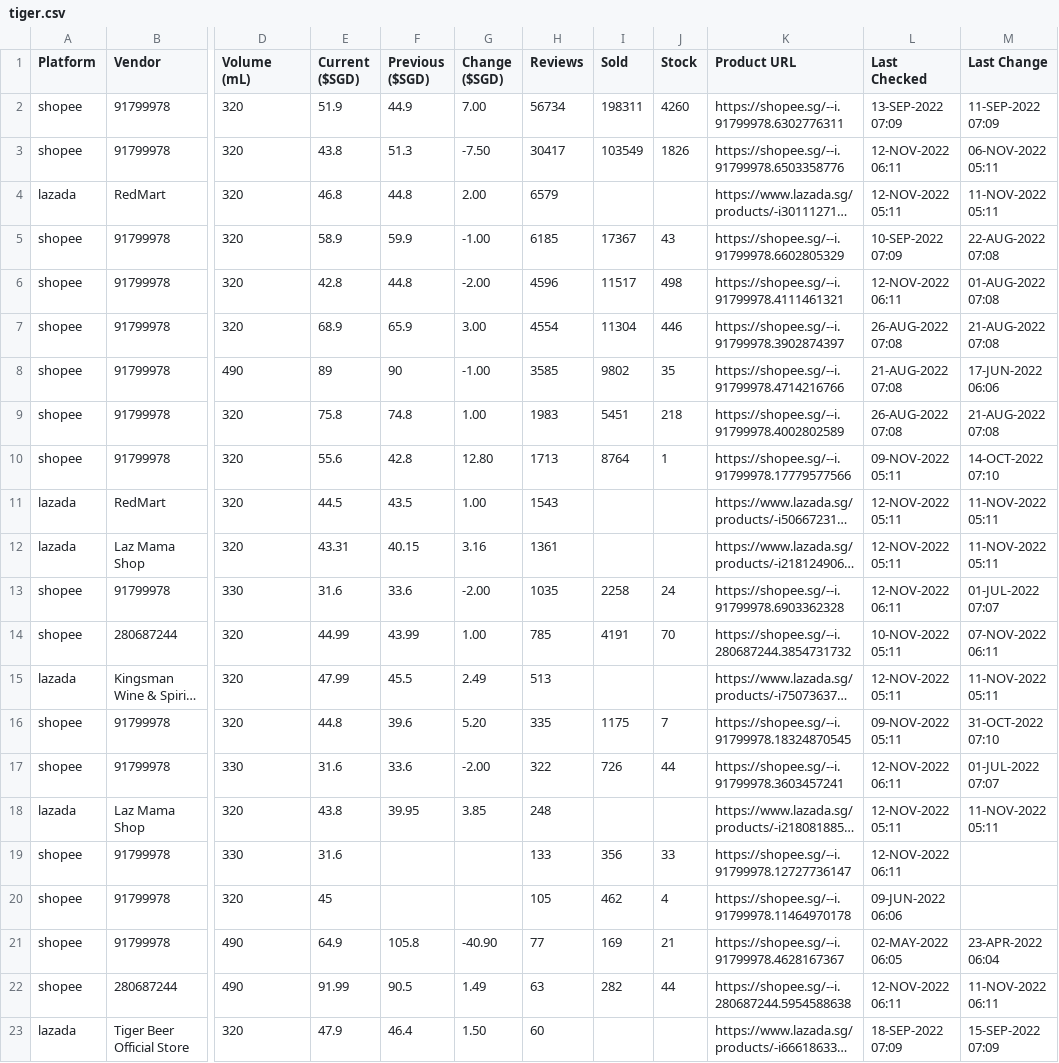
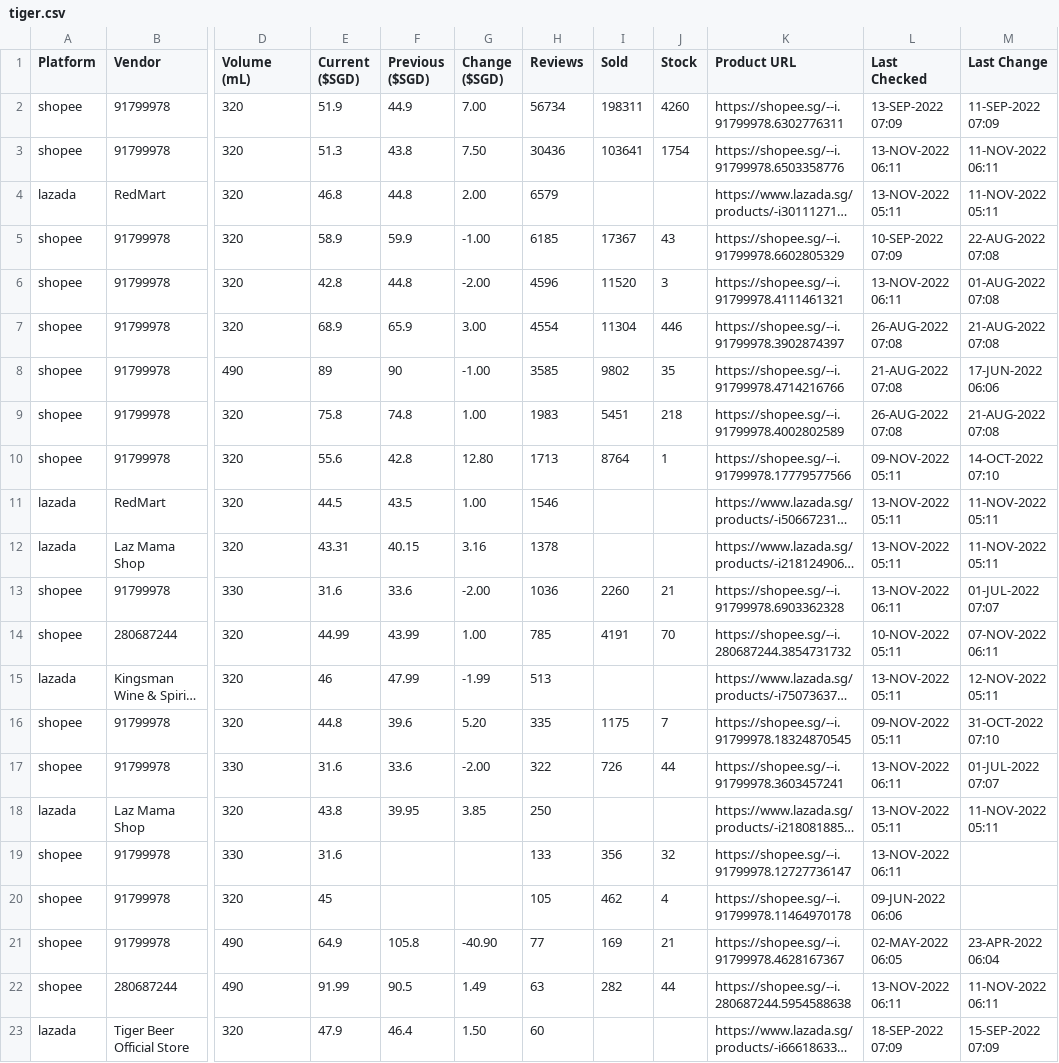
Before and after one commit to ngshiheng/fareview, a CSV file: data/tiger.csv, drawn as a sheet; only a part is shown, gaps mark what is left out; long unchanged cells end in …; the diff covers the shown part only; the diff names each change by its address in the sheet, - before the commit and + after, or states it on an @@ line.

```diff
--- a/data/tiger.csv
+++ b/data/tiger.csv
-E3 (Current ($SGD)): 43.8
+E3 (Current ($SGD)): 51.3
-F3 (Previous ($SGD)): 51.3
+F3 (Previous ($SGD)): 43.8
-G3 (Change ($SGD)): -7.50
+G3 (Change ($SGD)): 7.50
-H3 (Reviews): 30417
+H3 (Reviews): 30436
-I3 (Sold): 103549
+I3 (Sold): 103641
-J3 (Stock): 1826
+J3 (Stock): 1754
-L3 (Last Checked): 12-NOV-2022 06:11
+L3 (Last Checked): 13-NOV-2022 06:11
-M3 (Last Change): 06-NOV-2022 05:11
+M3 (Last Change): 11-NOV-2022 06:11
-L4 (Last Checked): 12-NOV-2022 05:11
+L4 (Last Checked): 13-NOV-2022 05:11
-I6 (Sold): 11517
+I6 (Sold): 11520
-J6 (Stock): 498
+J6 (Stock): 3
-L6 (Last Checked): 12-NOV-2022 06:11
+L6 (Last Checked): 13-NOV-2022 06:11
-H11 (Reviews): 1543
+H11 (Reviews): 1546
-L11:L12 (Last Checked): 12-NOV-2022 05:11
+L11:L12 (Last Checked): 13-NOV-2022 05:11
-H12 (Reviews): 1361
+H12 (Reviews): 1378
-H13 (Reviews): 1035
+H13 (Reviews): 1036
-I13 (Sold): 2258
+I13 (Sold): 2260
-J13 (Stock): 24
+J13 (Stock): 21
-L13 (Last Checked): 12-NOV-2022 06:11
+L13 (Last Checked): 13-NOV-2022 06:11
-E15 (Current ($SGD)): 47.99
+E15 (Current ($SGD)): 46
-F15 (Previous ($SGD)): 45.5
+F15 (Previous ($SGD)): 47.99
-G15 (Change ($SGD)): 2.49
+G15 (Change ($SGD)): -1.99
-L15 (Last Checked): 12-NOV-2022 05:11
+L15 (Last Checked): 13-NOV-2022 05:11
-M15 (Last Change): 11-NOV-2022 05:11
+M15 (Last Change): 12-NOV-2022 05:11
-L17 (Last Checked): 12-NOV-2022 06:11
+L17 (Last Checked): 13-NOV-2022 06:11
-H18 (Reviews): 248
+H18 (Reviews): 250
-L18 (Last Checked): 12-NOV-2022 05:11
+L18 (Last Checked): 13-NOV-2022 05:11
-J19 (Stock): 33
+J19 (Stock): 32
-L19 (Last Checked): 12-NOV-2022 06:11
+L19 (Last Checked): 13-NOV-2022 06:11
-L22 (Last Checked): 12-NOV-2022 06:11
+L22 (Last Checked): 13-NOV-2022 06:11
```
Also changed, not shown: 10 edited cells elsewhere in this file, data/asahi.csv, data/carlsberg.csv, 2 other files.
